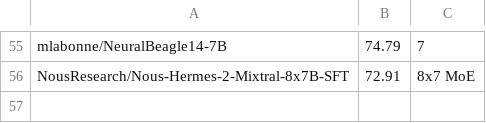
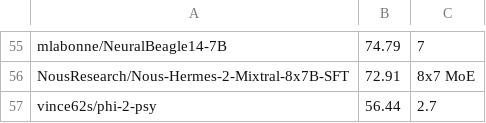
Before and after one commit to EQ-bench/EQ-bench-site, a CSV file: leaderboard.csv, drawn as a sheet; only a part is shown, gaps mark what is left out.

Commit message:
update leaderboard

```diff
--- a/leaderboard.csv
+++ b/leaderboard.csv
@@ -56 +56,2 @@ mlabonne/NeuralBeagle14-7B,74.79,7
 NousResearch/Nous-Hermes-2-Mixtral-8x7B-SFT,72.91,8x7 MoE
+vince62s/phi-2-psy,56.44,2.7
```
